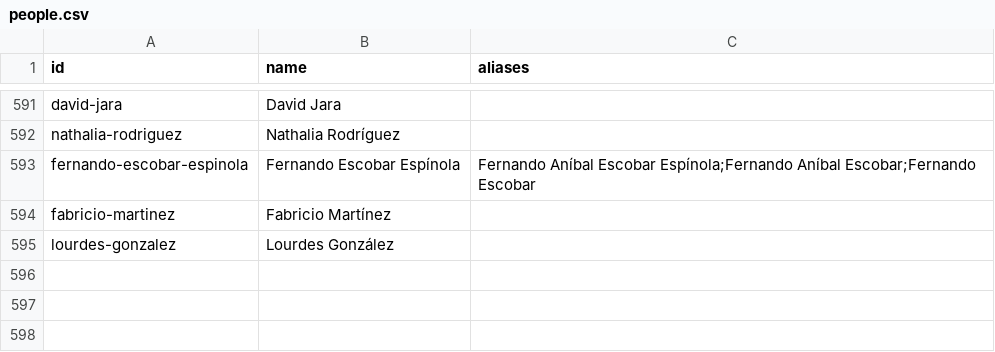
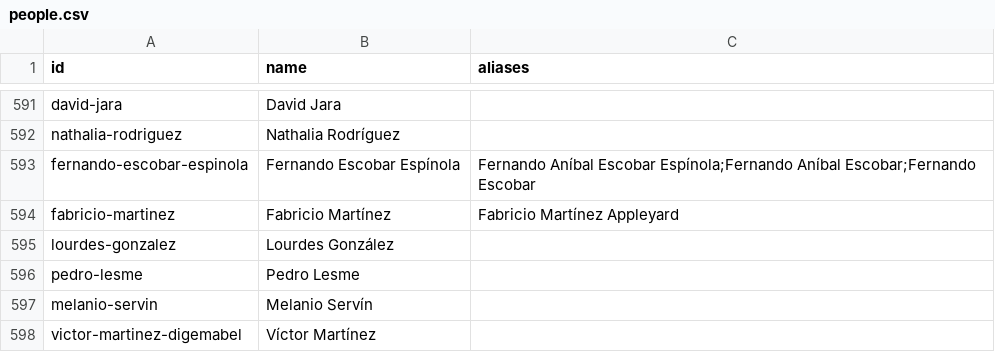
Before and after one commit to neocuella/caso-ueno, a CSV file: data/people.csv, drawn as a sheet; only a part is shown, gaps mark what is left out.

```diff
--- a/data/people.csv
+++ b/data/people.csv
@@ -593,3 +593,6 @@ nathalia-rodriguez,Nathalia Rodríguez,
 fernando-escobar-espinola,Fernando Escobar Espínola,Fernando Aníbal Escobar Espínola;Fernando Aníbal Escobar;Fernando Escobar
-fabricio-martinez,Fabricio Martínez,
+fabricio-martinez,Fabricio Martínez,Fabricio Martínez Appleyard
 lourdes-gonzalez,Lourdes González,
+pedro-lesme,Pedro Lesme,
+melanio-servin,Melanio Servín,
+victor-martinez-digemabel,Víctor Martínez,
```
Also changed, not shown: 3 other files.
